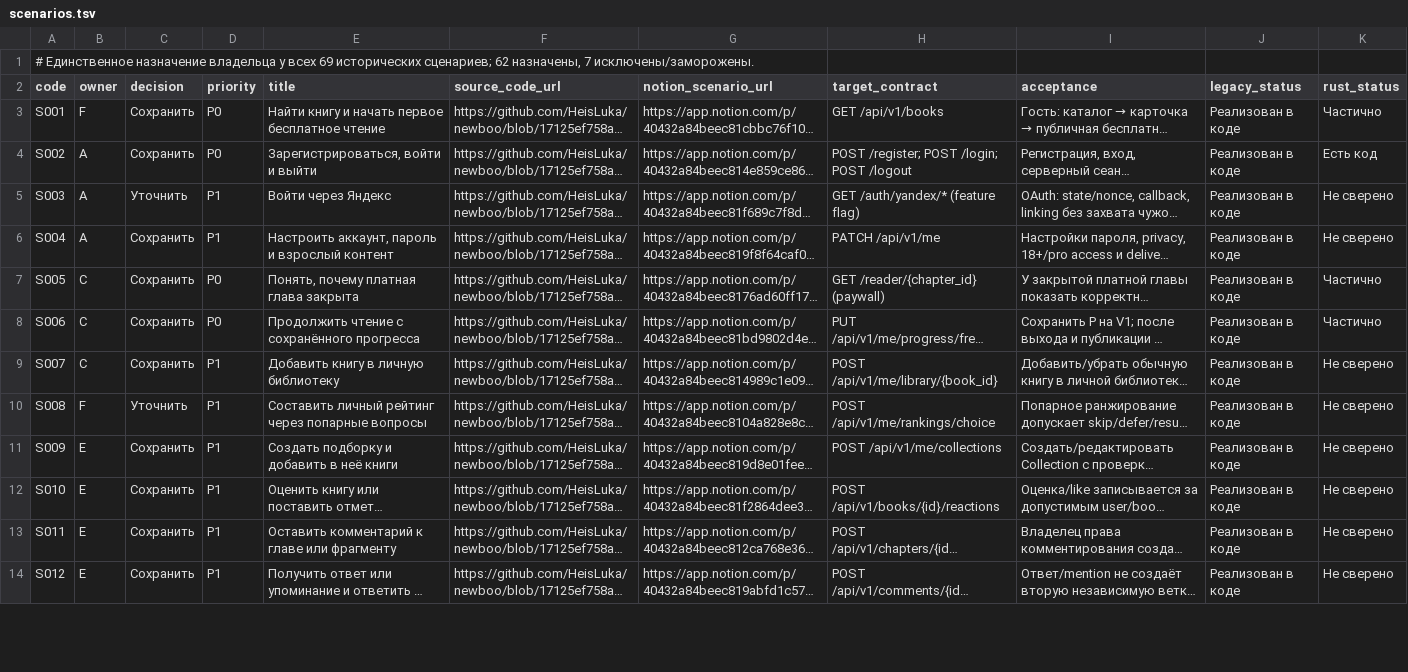
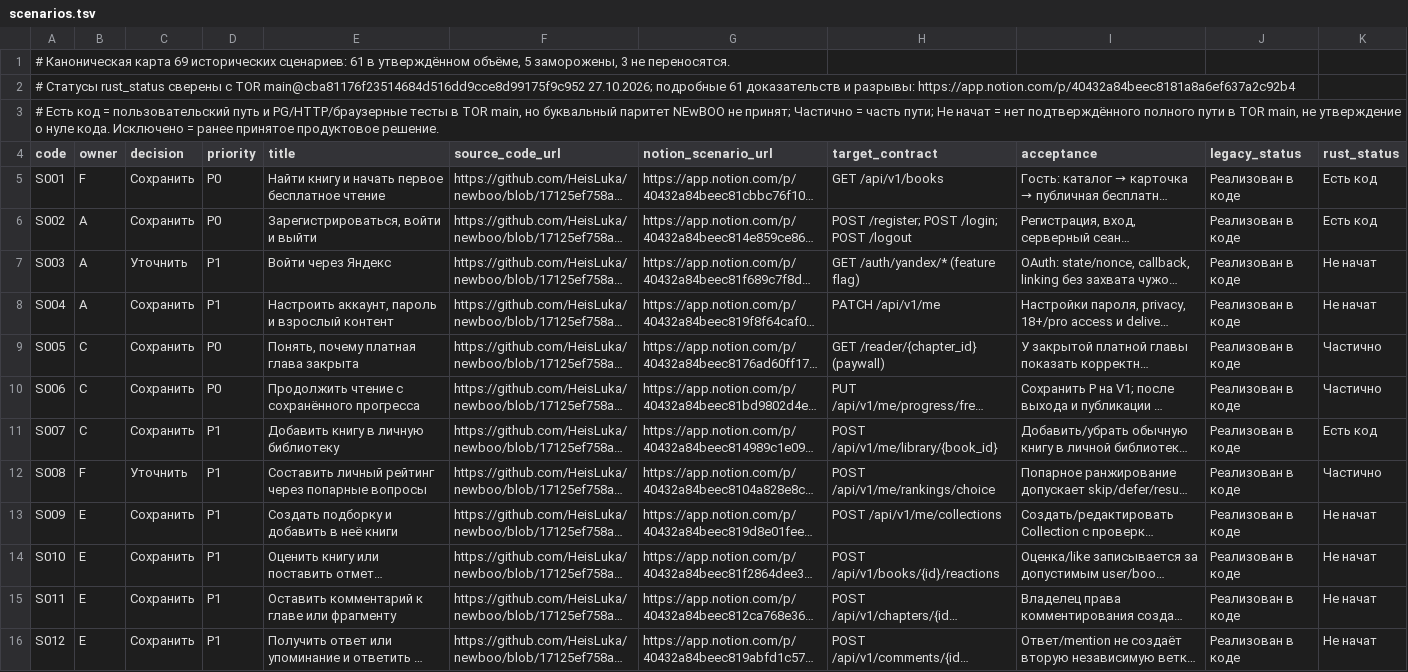
Before and after one commit to calex794/tor, a TSV file: docs/roadmap/scenarios.tsv, drawn as a sheet; only a part is shown; long unchanged cells end in …; addresses are those after the commit; the diff covers the shown part only; the diff names each change by its address in the sheet, - before the commit and + after, or states it on an @@ line.

Commit message:
docs(I): reconcile 61 TOR scenarios against verified main and Notion

```diff
--- a/docs/roadmap/scenarios.tsv
+++ b/docs/roadmap/scenarios.tsv
-A1 (code): # Единственное назначение владельца у всех 69 исторических сценариев; 62 назначены, 7 исключены/заморожены.
+A1 (code): # Каноническая карта 69 исторических сценариев: 61 в утверждённом объёме, 5 заморожены, 3 не переносятся.
+row 2: # Статусы rust_status сверены с TOR main@cba81176f23514684d516dd9cce8d99175f9c952 27.10.2026; подробные 61 доказательств и разрывы: https://app.notion.com/p/40432a84beec8181a8a6ef637a2c92b4
+row 3: # Есть код = пользовательский путь и PG/HTTP/браузерные тесты в TOR main, но буквальный паритет NEwBOO не принят; Частично = часть пути; Не начат = нет подтверждённого полного пути в TOR main, не утверждение о нуле кода. Исключено = ранее принятое продуктовое решение.
-K5 (rust_status): Частично
+K5 (rust_status): Есть код
-K7:K8 (rust_status): Не сверено
+K7:K8 (rust_status): Не начат
-K11 (rust_status): Не сверено
+K11 (rust_status): Есть код
-K12 (rust_status): Не сверено
+K12 (rust_status): Частично
-K13:K16 (rust_status): Не сверено
+K13:K16 (rust_status): Не начат
```
Also changed, not shown: 41 edited cells elsewhere in this file.
